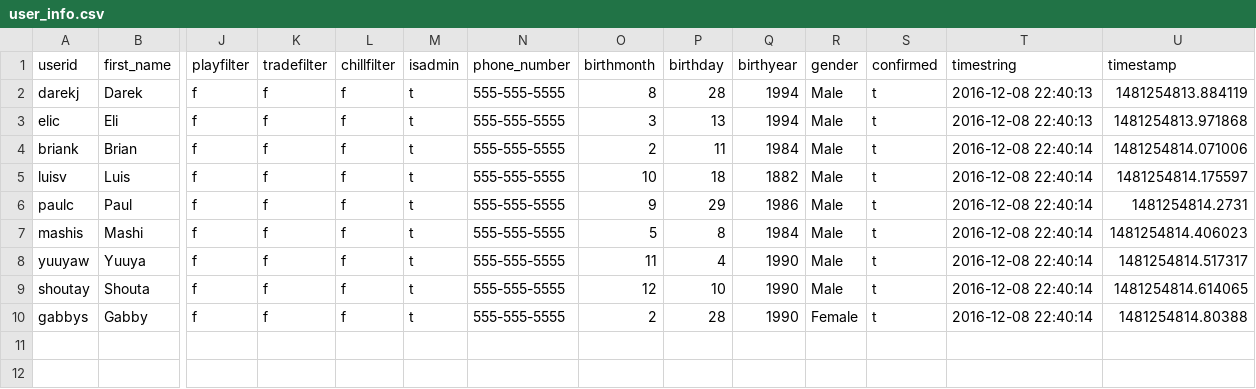
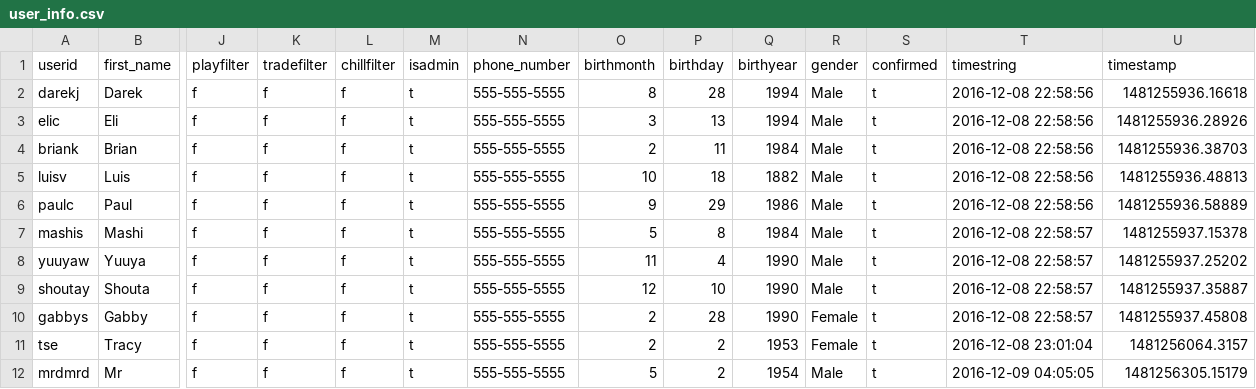
Before and after one commit to darekj28/Manaweb-Events, a CSV file: database/user_info.csv, drawn as a sheet; only a part is shown, gaps mark what is left out; rows hold the shown columns only; the diff names each change by its address in the sheet, - before the commit and + after, or states it on an @@ line.

```diff
--- a/database/user_info.csv
+++ b/database/user_info.csv
-T2:T3 (timestring): 2016-12-08 22:40:13
+T2:T3 (timestring): 2016-12-08 22:58:56
-U2 (timestamp): 1481254813.884119
+U2 (timestamp): 1481255936.16618
-U3 (timestamp): 1481254813.971868
+U3 (timestamp): 1481255936.28926
-T4:T6 (timestring): 2016-12-08 22:40:14
+T4:T6 (timestring): 2016-12-08 22:58:56
-U4 (timestamp): 1481254814.071006
+U4 (timestamp): 1481255936.38703
-U5 (timestamp): 1481254814.175597
+U5 (timestamp): 1481255936.48813
-U6 (timestamp): 1481254814.2731
+U6 (timestamp): 1481255936.58889
-T7:T10 (timestring): 2016-12-08 22:40:14
+T7:T10 (timestring): 2016-12-08 22:58:57
-U7 (timestamp): 1481254814.406023
+U7 (timestamp): 1481255937.15378
-U8 (timestamp): 1481254814.517317
+U8 (timestamp): 1481255937.25202
-U9 (timestamp): 1481254814.614065
+U9 (timestamp): 1481255937.35887
-U10 (timestamp): 1481254814.80388
+U10 (timestamp): 1481255937.45808
+row 11: tse | Tracy | f | f | f | t | 555-555-5555 | 2 | 2 | 1953 | Female | t | 2016-12-08 23:01:04 | 1481256064.3157
+row 12: mrdmrd | Mr | f | f | f | t | 555-555-5555 | 5 | 2 | 1954 | Male | t | 2016-12-09 04:05:05 | 1481256305.15179
```
Also changed, not shown: database/user_actions.csv, 5 other files.
